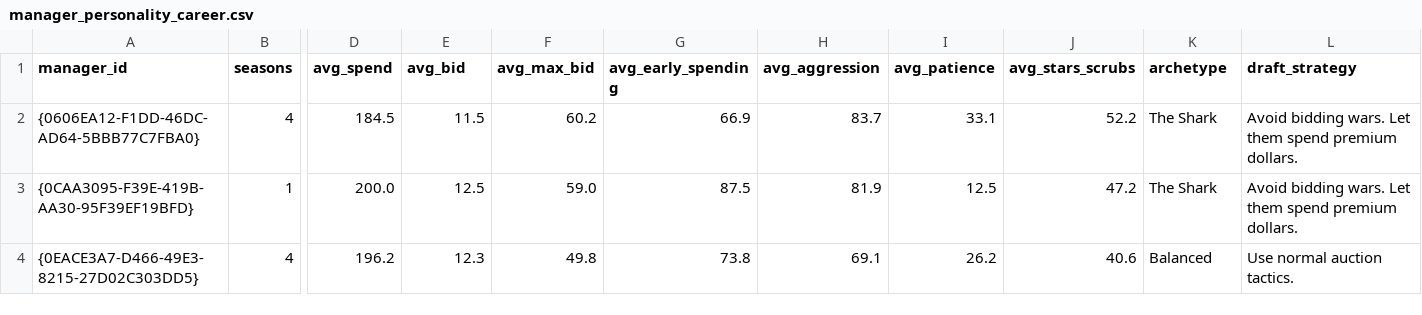
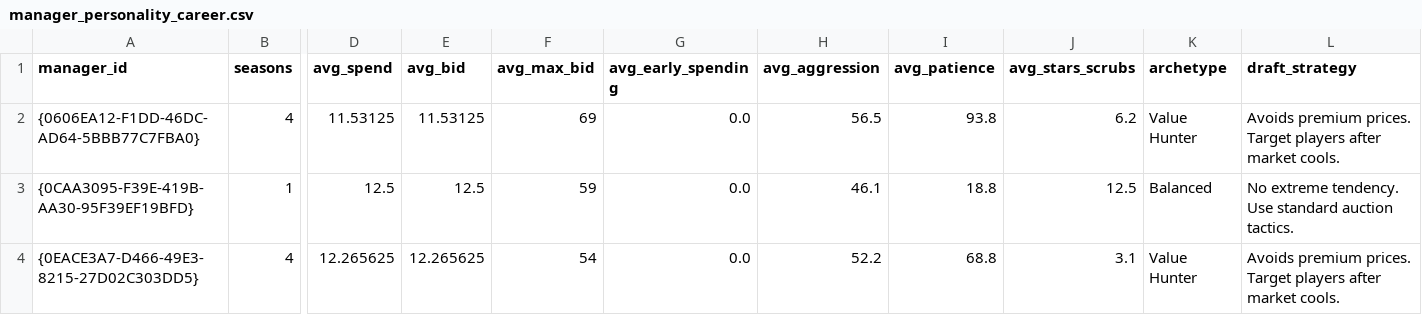
Before and after one commit to wayne-snyder/espn-fantasy-football, a CSV file: exports/reports/manager_personality_career.csv, drawn as a sheet; only a part is shown, gaps mark what is left out; the diff covers the shown part only; the diff names each change by its address in the sheet, - before the commit and + after, or states it on an @@ line.

```diff
--- a/exports/reports/manager_personality_career.csv
+++ b/exports/reports/manager_personality_career.csv
-D2 (avg_spend): 184.5
+D2 (avg_spend): 11.53125
-E2 (avg_bid): 11.5
+E2 (avg_bid): 11.53125
-F2 (avg_max_bid): 60.2
+F2 (avg_max_bid): 69
-G2 (avg_early_spending): 66.9
+G2 (avg_early_spending): 0.0
-H2 (avg_aggression): 83.7
+H2 (avg_aggression): 56.5
-I2 (avg_patience): 33.1
+I2 (avg_patience): 93.8
-J2 (avg_stars_scrubs): 52.2
+J2 (avg_stars_scrubs): 6.2
-K2 (archetype): The Shark
+K2 (archetype): Value Hunter
-L2 (draft_strategy): Avoid bidding wars. Let them spend premium dollars.
+L2 (draft_strategy): Avoids premium prices. Target players after market cools.
-D3 (avg_spend): 200.0
+D3 (avg_spend): 12.5
-F3 (avg_max_bid): 59.0
+F3 (avg_max_bid): 59
-G3 (avg_early_spending): 87.5
+G3 (avg_early_spending): 0.0
-H3 (avg_aggression): 81.9
+H3 (avg_aggression): 46.1
-I3 (avg_patience): 12.5
+I3 (avg_patience): 18.8
-J3 (avg_stars_scrubs): 47.2
+J3 (avg_stars_scrubs): 12.5
-K3 (archetype): The Shark
+K3 (archetype): Balanced
-L3 (draft_strategy): Avoid bidding wars. Let them spend premium dollars.
+L3 (draft_strategy): No extreme tendency. Use standard auction tactics.
-D4 (avg_spend): 196.2
+D4 (avg_spend): 12.265625
-E4 (avg_bid): 12.3
+E4 (avg_bid): 12.265625
-F4 (avg_max_bid): 49.8
+F4 (avg_max_bid): 54
-G4 (avg_early_spending): 73.8
+G4 (avg_early_spending): 0.0
-H4 (avg_aggression): 69.1
+H4 (avg_aggression): 52.2
-I4 (avg_patience): 26.2
+I4 (avg_patience): 68.8
-J4 (avg_stars_scrubs): 40.6
+J4 (avg_stars_scrubs): 3.1
-K4 (archetype): Balanced
+K4 (archetype): Value Hunter
-L4 (draft_strategy): Use normal auction tactics.
+L4 (draft_strategy): Avoids premium prices. Target players after market cools.
```
Also changed, not shown: 110 edited cells elsewhere in this file, 11 other files.
